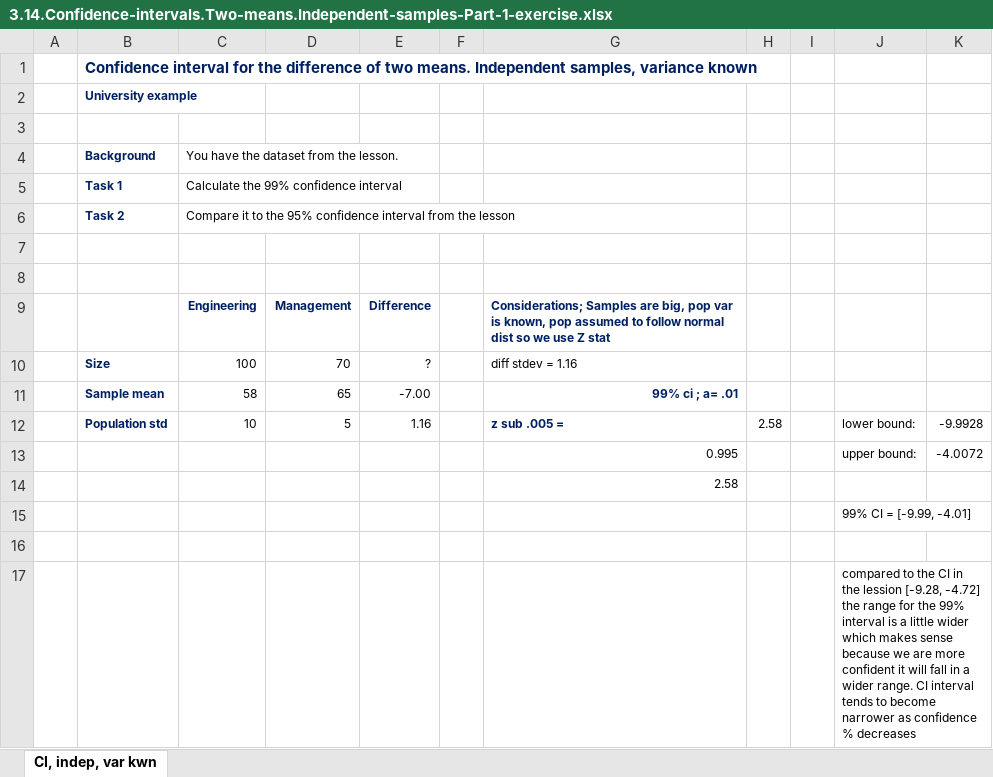
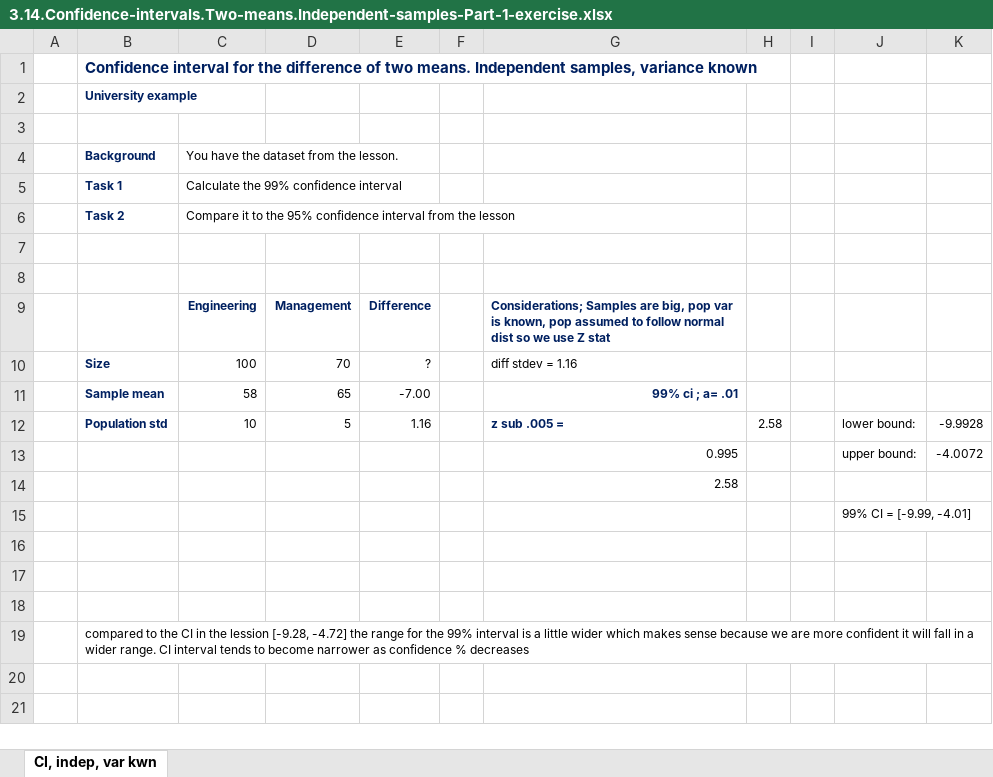
Before and after one commit to KevinCollazos64/365-Data-Science-Course-Excel-Work, an Excel workbook: 3.14.Confidence-intervals.Two-means.Independent-samples-Part-1-exercise.xlsx, sheet CI, indep, var kwn, drawn as a sheet; values as stored, in another font and other column widths than the file's, no borders; the diff names each change by its address in the sheet, - before the commit and + after, or states it on an @@ line.

```diff
--- a/3.14.Confidence-intervals.Two-means.Independent-samples-Part-1-exercise.xlsx (sheet CI, indep, var kwn)
+++ b/3.14.Confidence-intervals.Two-means.Independent-samples-Part-1-exercise.xlsx (sheet CI, indep, var kwn)
-J17: compared to the CI in the lession [-9.28, -4.72] the range for the 99% interval is a little wider which makes sense because we are more confident it will fall in a wider range. CI interval tends to become narrower as confidence % decreases
+J17: (empty)
+row 18: (empty)
+row 19:  | compared to the CI in the lession [-9.28, -4.72] the range for the 99% interval is a little wider which makes sense because we are more confident it will fall in a wider range. CI interval tends to become narrower as confidence % decreases
```
Also changed, not shown: 3.4.Standard-normal-distribution-exercise.xlsx, Categorical+variables.+Visualization+techniques_exercise_completed.xlsx, 16 other files.
